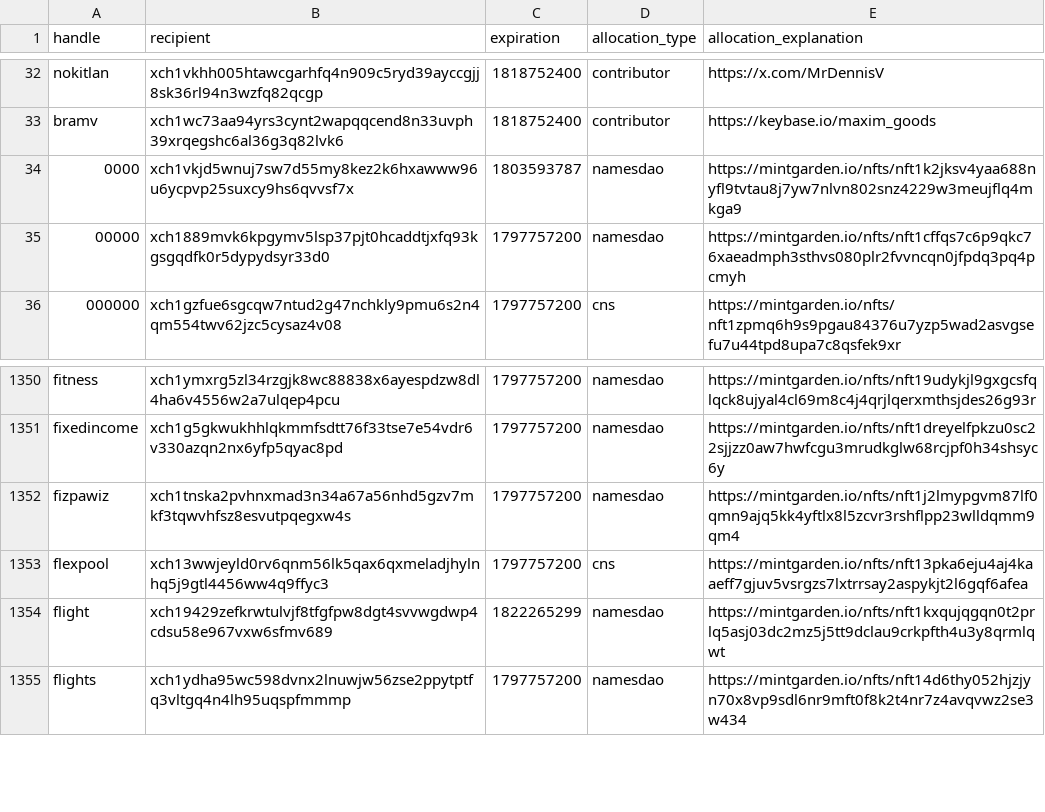
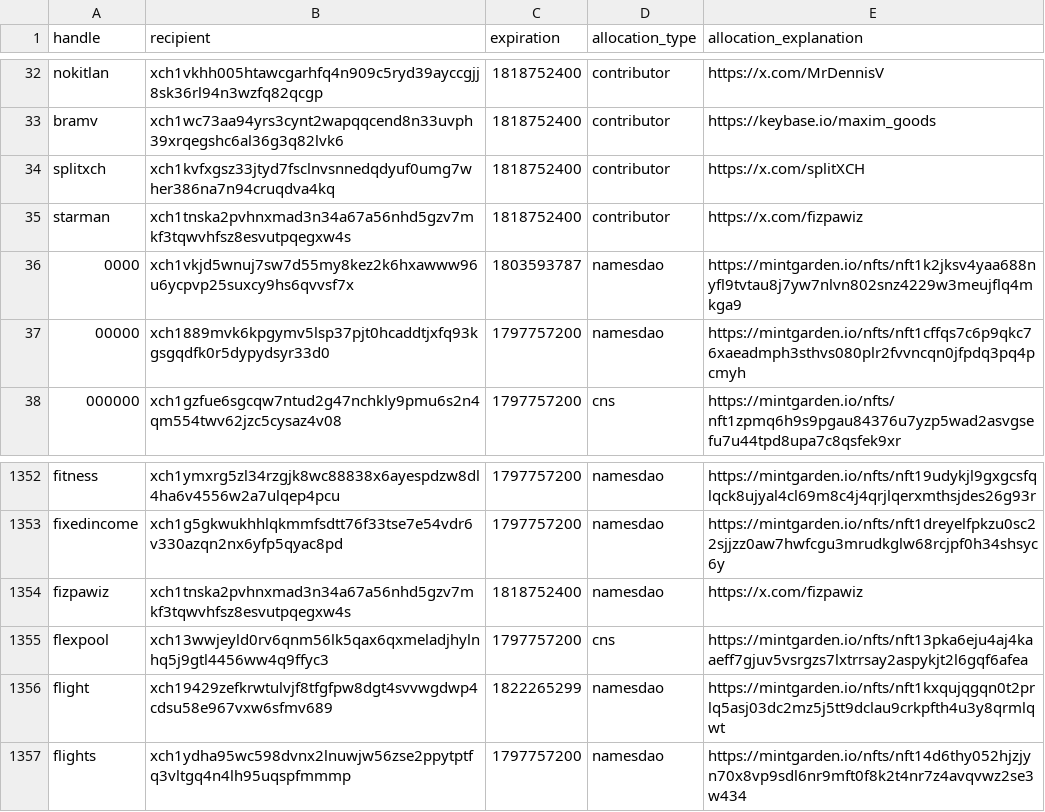
Before and after one commit to Yakuhito/nfts, a CSV file: premine.csv, drawn as a sheet; only a part is shown, gaps mark what is left out.

```diff
--- a/premine.csv
+++ b/premine.csv
@@ -33,2 +33,4 @@ nokitlan,xch1vkhh005htawcgarhfq4n909c5ryd39ayccgjj8sk36rl94n3wzfq82qcgp,18187524
 bramv,xch1wc73aa94yrs3cynt2wapqqcend8n33uvph39xrqegshc6al36g3q82lvk6,1818752400,contributor,https://keybase.io/maxim_goods
+splitxch,xch1kvfxgsz33jtyd7fsclnvsnnedqdyuf0umg7wher386na7n94cruqdva4kq,1818752400,contributor,https://x.com/splitXCH
+starman,xch1tnska2pvhnxmad3n34a67a56nhd5gzv7mkf3tqwvhfsz8esvutpqegxw4s,1818752400,contributor,https://x.com/fizpawiz
 0000,xch1vkjd5wnuj7sw7d55my8kez2k6hxawww96u6ycpvp25suxcy9hs6qvvsf7x,1803593787,namesdao,https://mintgarden.io/nfts/nft1k2jksv4yaa688nyfl9tvtau8j7yw7nlvn802snz4229w3meujflq4mkga9
@@ -1351,3 +1353,3 @@ fitness,xch1ymxrg5zl34rzgjk8wc88838x6ayespdzw8dl4ha6v4556w2a7ulqep4pcu,179775720
 fixedincome,xch1g5gkwukhhlqkmmfsdtt76f33tse7e54vdr6v330azqn2nx6yfp5qyac8pd,1797757200,namesdao,https://mintgarden.io/nfts/nft1dreyelfpkzu0sc22sjjzz0aw7hwfcgu3mrudkglw68rcjpf0h34shsyc6y
-fizpawiz,xch1tnska2pvhnxmad3n34a67a56nhd5gzv7mkf3tqwvhfsz8esvutpqegxw4s,1797757200,namesdao,https://mintgarden.io/nfts/nft1j2lmypgvm87lf0qmn9ajq5kk4yftlx8l5zcvr3rshflpp23wlldqmm9qm4
+fizpawiz,xch1tnska2pvhnxmad3n34a67a56nhd5gzv7mkf3tqwvhfsz8esvutpqegxw4s,1818752400,namesdao,https://x.com/fizpawiz
 flexpool,xch13wwjeyld0rv6qnm56lk5qax6qxmeladjhylnhq5j9gtl4456ww4q9ffyc3,1797757200,cns,https://mintgarden.io/nfts/nft13pka6eju4aj4kaaeff7gjuv5vsrgzs7lxtrrsay2aspykjt2l6gqf6afea
```
Also changed, not shown: contributor-extensions.csv, contributor-premine.csv.
